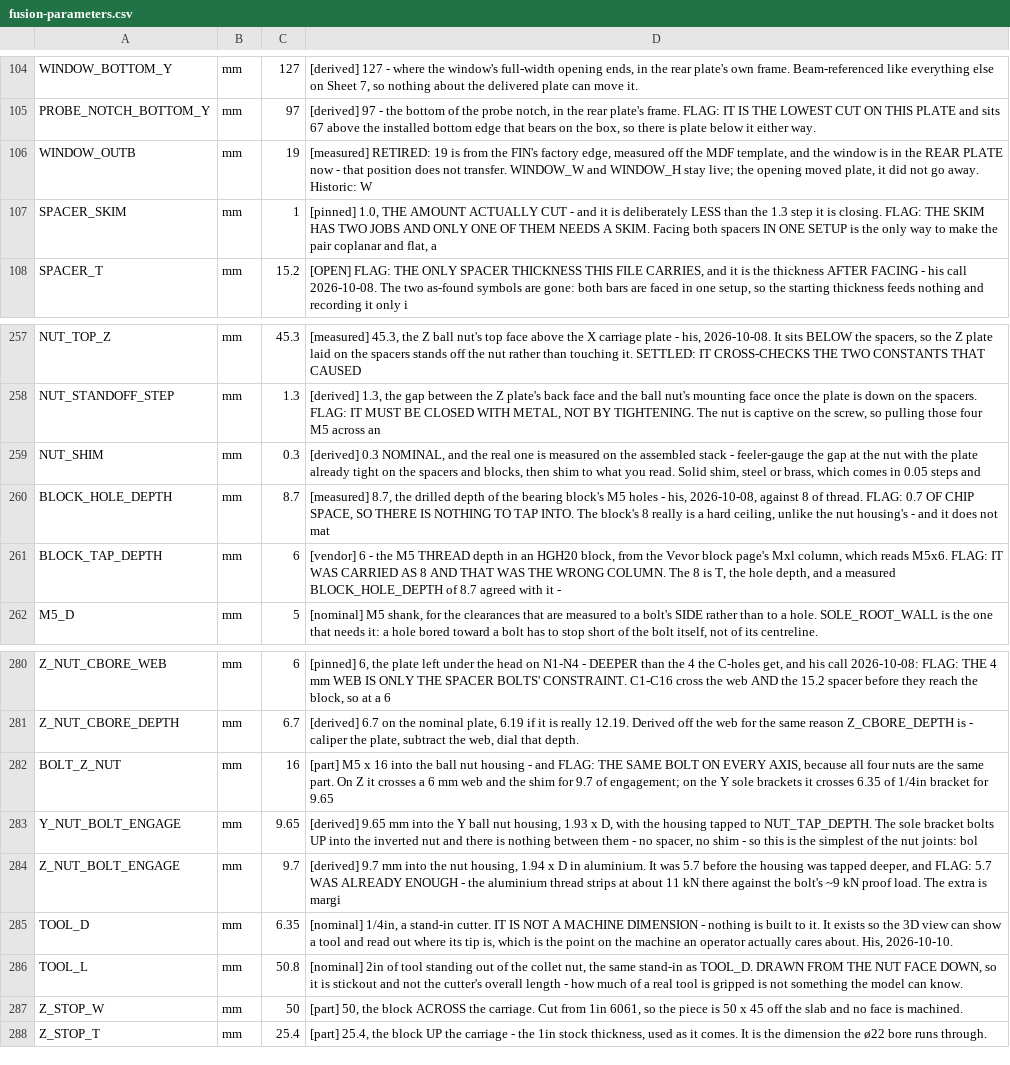
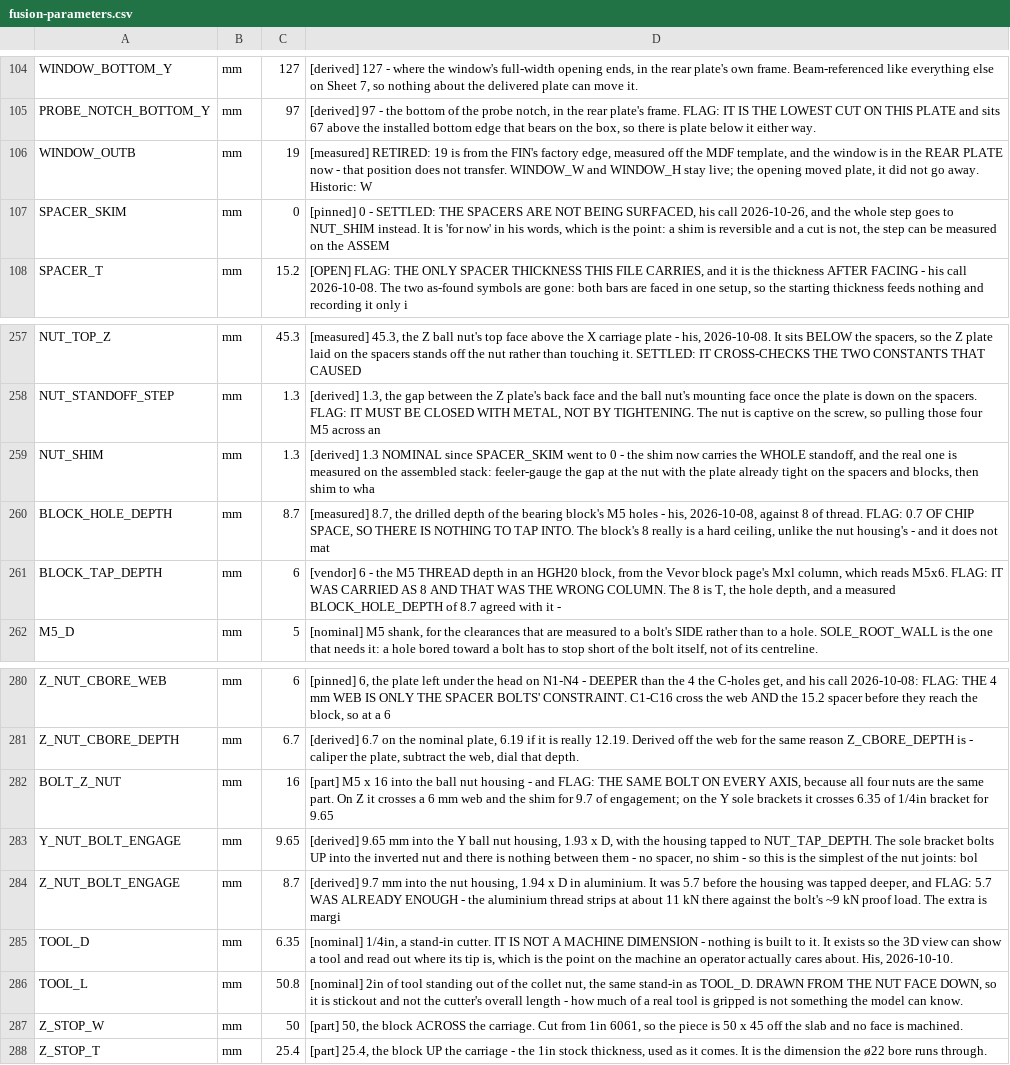
Before and after one commit to ioSenderV2/CNCBuild, a CSV file: dimensions/fusion-parameters.csv, drawn as a sheet; only a part is shown, gaps mark what is left out.

```diff
--- a/dimensions/fusion-parameters.csv
+++ b/dimensions/fusion-parameters.csv
@@ -106,3 +106,3 @@ PROBE_NOTCH_BOTTOM_Y,mm,97,"[derived] 97 - the bottom of the probe notch, in the
 WINDOW_OUTB,mm,19,"[measured] RETIRED: 19 is from the FIN's factory edge, measured off the MDF template, and the window is in the REAR PLATE now - that position does not transfer. WINDOW_W and WINDOW_H stay live; the opening moved plate, it did not go away. Historic: W"
-SPACER_SKIM,mm,1,"[pinned] 1.0, THE AMOUNT ACTUALLY CUT - and it is deliberately LESS than the 1.3 step it is closing. FLAG: THE SKIM HAS TWO JOBS AND ONLY ONE OF THEM NEEDS A SKIM. Facing both spacers IN ONE SETUP is the only way to make the pair coplanar and flat, a"
+SPACER_SKIM,mm,0,"[pinned] 0 - SETTLED: THE SPACERS ARE NOT BEING SURFACED, his call 2026-10-26, and the whole step goes to NUT_SHIM instead. It is 'for now' in his words, which is the point: a shim is reversible and a cut is not, the step can be measured on the ASSEM"
 SPACER_T,mm,15.2,"[OPEN] FLAG: THE ONLY SPACER THICKNESS THIS FILE CARRIES, and it is the thickness AFTER FACING - his call 2026-10-08. The two as-found symbols are gone: both bars are faced in one setup, so the starting thickness feeds nothing and recording it only i"
@@ -258,3 +258,3 @@ NUT_TOP_Z,mm,45.3,"[measured] 45.3, the Z ball nut's top face above the X carria
 NUT_STANDOFF_STEP,mm,1.3,"[derived] 1.3, the gap between the Z plate's back face and the ball nut's mounting face once the plate is down on the spacers. FLAG: IT MUST BE CLOSED WITH METAL, NOT BY TIGHTENING. The nut is captive on the screw, so pulling those four M5 across an "
-NUT_SHIM,mm,0.3,"[derived] 0.3 NOMINAL, and the real one is measured on the assembled stack - feeler-gauge the gap at the nut with the plate already tight on the spacers and blocks, then shim to what you read. Solid shim, steel or brass, which comes in 0.05 steps and"
+NUT_SHIM,mm,1.3,"[derived] 1.3 NOMINAL since SPACER_SKIM went to 0 - the shim now carries the WHOLE standoff, and the real one is measured on the assembled stack: feeler-gauge the gap at the nut with the plate already tight on the spacers and blocks, then shim to wha"
 BLOCK_HOLE_DEPTH,mm,8.7,"[measured] 8.7, the drilled depth of the bearing block's M5 holes - his, 2026-10-08, against 8 of thread. FLAG: 0.7 OF CHIP SPACE, SO THERE IS NOTHING TO TAP INTO. The block's 8 really is a hard ceiling, unlike the nut housing's - and it does not mat"
@@ -283,3 +283,3 @@ BOLT_Z_NUT,mm,16,"[part] M5 x 16 into the ball nut housing - and FLAG: THE SAME
 Y_NUT_BOLT_ENGAGE,mm,9.65,"[derived] 9.65 mm into the Y ball nut housing, 1.93 x D, with the housing tapped to NUT_TAP_DEPTH. The sole bracket bolts UP into the inverted nut and there is nothing between them - no spacer, no shim - so this is the simplest of the nut joints: bol"
-Z_NUT_BOLT_ENGAGE,mm,9.7,"[derived] 9.7 mm into the nut housing, 1.94 x D in aluminium. It was 5.7 before the housing was tapped deeper, and FLAG: 5.7 WAS ALREADY ENOUGH - the aluminium thread strips at about 11 kN there against the bolt's ~9 kN proof load. The extra is margi"
+Z_NUT_BOLT_ENGAGE,mm,8.7,"[derived] 9.7 mm into the nut housing, 1.94 x D in aluminium. It was 5.7 before the housing was tapped deeper, and FLAG: 5.7 WAS ALREADY ENOUGH - the aluminium thread strips at about 11 kN there against the bolt's ~9 kN proof load. The extra is margi"
 TOOL_D,mm,6.35,"[nominal] 1/4in, a stand-in cutter. IT IS NOT A MACHINE DIMENSION - nothing is built to it. It exists so the 3D view can show a tool and read out where its tip is, which is the point on the machine an operator actually cares about. His, 2026-10-10."
```
Also changed, not shown: 6 other files.
